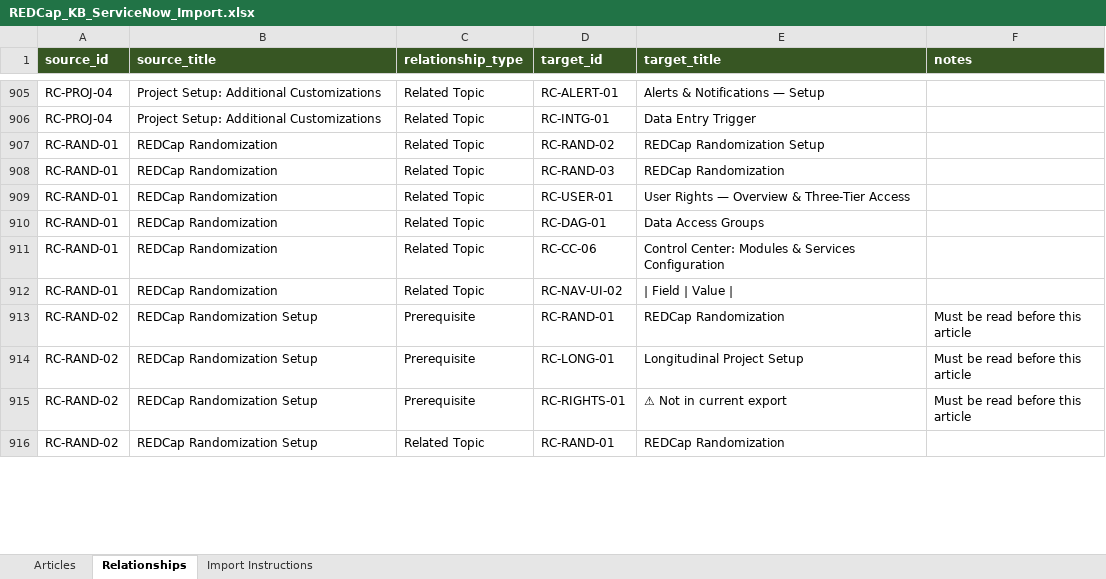
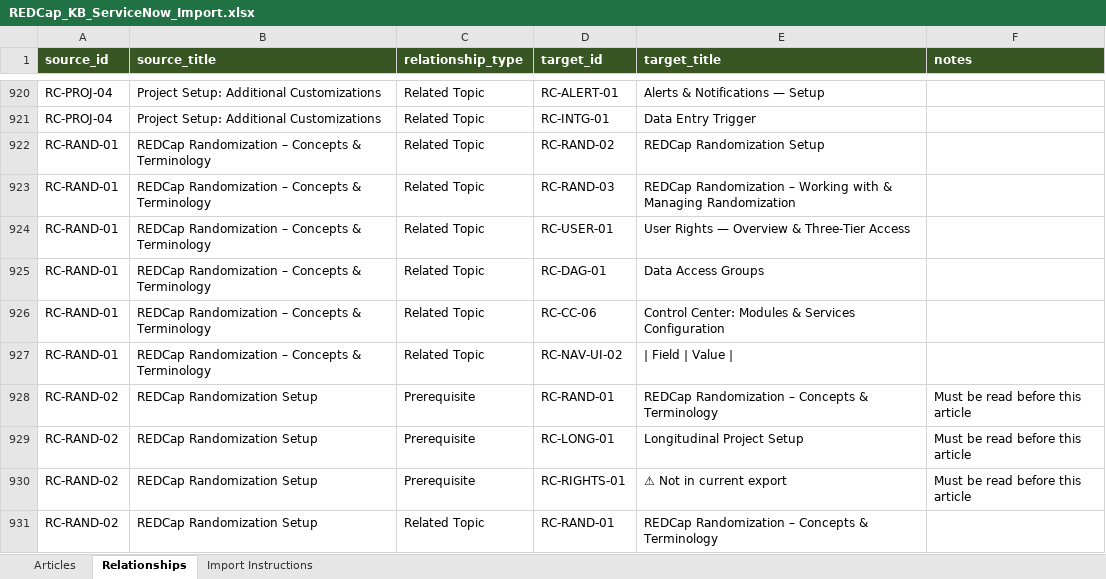
Before and after one commit to bdeveer/REDCap_KB_RAG, an Excel workbook: ServiceNow ETL/REDCap_KB_ServiceNow_Import.xlsx, sheet Relationships, drawn as a sheet; only a part is shown, gaps mark what is left out; values as stored, in another font and other column widths than the file's, no borders; addresses are those after the commit; the diff covers the shown part only; the diff names each change by its address in the sheet, - before the commit and + after, or states it on an @@ line.

```diff
--- a/ServiceNow ETL/REDCap_KB_ServiceNow_Import.xlsx (sheet Relationships)
+++ b/ServiceNow ETL/REDCap_KB_ServiceNow_Import.xlsx (sheet Relationships)
-B922:B927 (source_title): REDCap Randomization
+B922:B927 (source_title): REDCap Randomization – Concepts & Terminology
-E923 (target_title): REDCap Randomization
+E923 (target_title): REDCap Randomization – Working with & Managing Randomization
-E928 (target_title): REDCap Randomization
+E928 (target_title): REDCap Randomization – Concepts & Terminology
-E931 (target_title): REDCap Randomization
+E931 (target_title): REDCap Randomization – Concepts & Terminology
```
Also changed, not shown: 17 added rows and 13 edited cells elsewhere in this sheet, sheet Articles, 18 other files.
